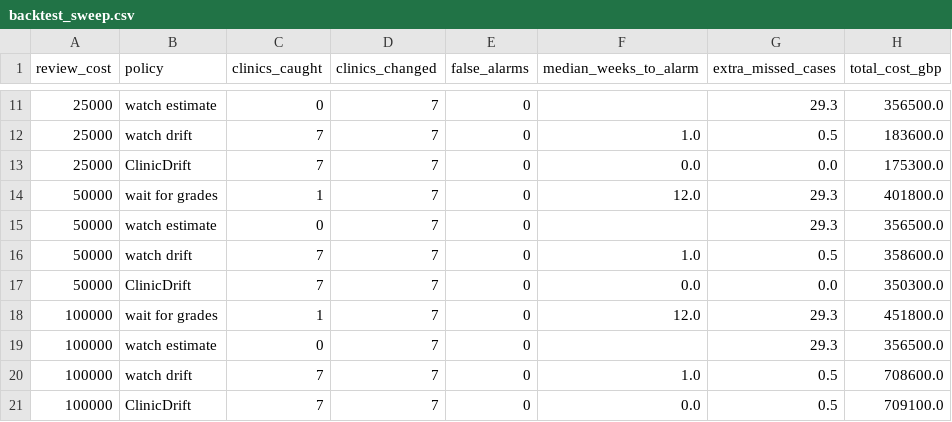
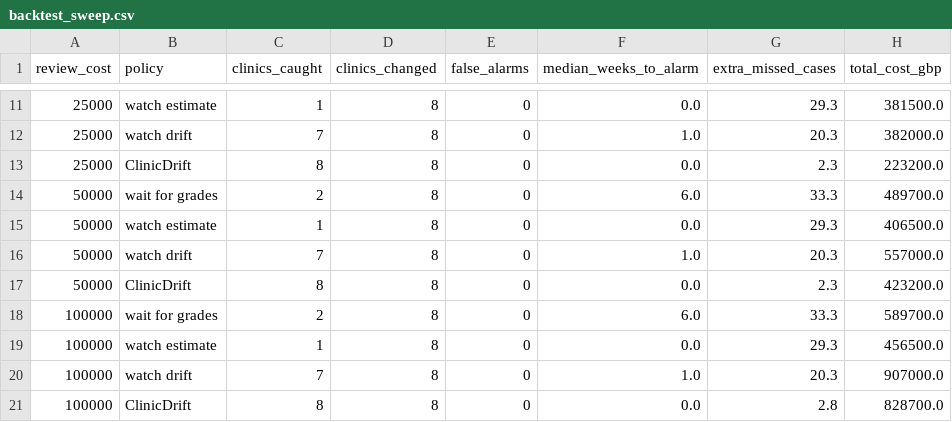
Before and after one commit to ox-hack-26/oxhack26-surely-we-win-, a CSV file: sample-data/backtest_sweep.csv, drawn as a sheet; only a part is shown, gaps mark what is left out; the diff covers the shown part only.

```diff
--- a/sample-data/backtest_sweep.csv
+++ b/sample-data/backtest_sweep.csv
@@ -11,11 +11,11 @@ review_cost,policy,clinics_caught,clinics_changed,false_alarms,median_weeks_to_a
-25000,watch estimate,0,7,0,,29.3,356500.0
-25000,watch drift,7,7,0,1.0,0.5,183600.0
-25000,ClinicDrift,7,7,0,0.0,0.0,175300.0
-50000,wait for grades,1,7,0,12.0,29.3,401800.0
-50000,watch estimate,0,7,0,,29.3,356500.0
-50000,watch drift,7,7,0,1.0,0.5,358600.0
-50000,ClinicDrift,7,7,0,0.0,0.0,350300.0
-100000,wait for grades,1,7,0,12.0,29.3,451800.0
-100000,watch estimate,0,7,0,,29.3,356500.0
-100000,watch drift,7,7,0,1.0,0.5,708600.0
-100000,ClinicDrift,7,7,0,0.0,0.5,709100.0
+25000,watch estimate,1,8,0,0.0,29.3,381500.0
+25000,watch drift,7,8,0,1.0,20.3,382000.0
+25000,ClinicDrift,8,8,0,0.0,2.3,223200.0
+50000,wait for grades,2,8,0,6.0,33.3,489700.0
+50000,watch estimate,1,8,0,0.0,29.3,406500.0
+50000,watch drift,7,8,0,1.0,20.3,557000.0
+50000,ClinicDrift,8,8,0,0.0,2.3,423200.0
+100000,wait for grades,2,8,0,6.0,33.3,589700.0
+100000,watch estimate,1,8,0,0.0,29.3,456500.0
+100000,watch drift,7,8,0,1.0,20.3,907000.0
+100000,ClinicDrift,8,8,0,0.0,2.8,828700.0
```
Also changed, not shown: 39 edited cells elsewhere in this file, sample-data/backtest.csv, 27 other files.
